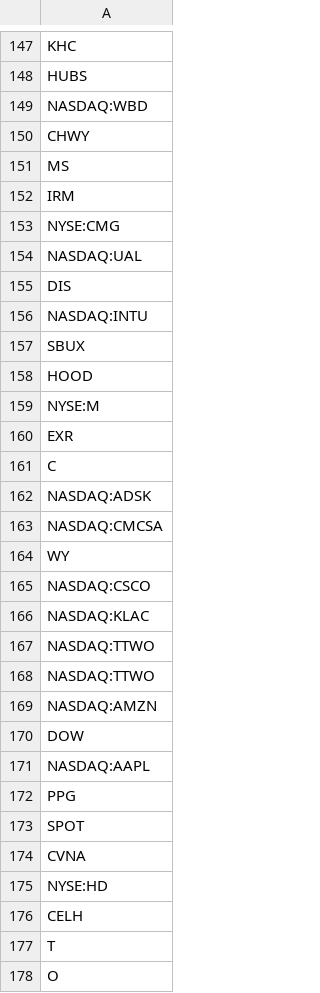
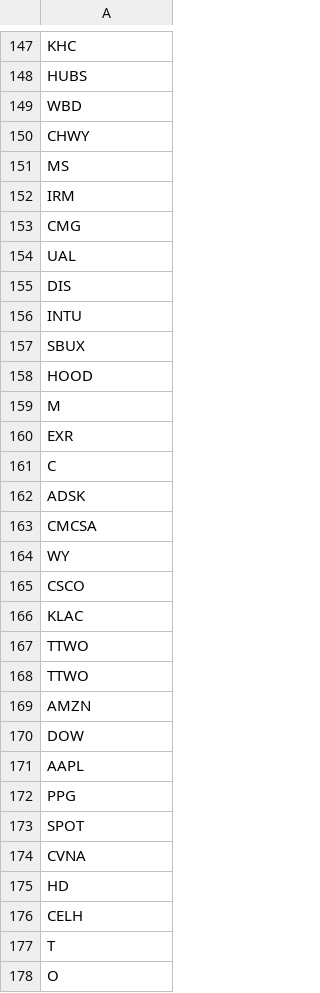
Before and after one commit to firestarter-gthb/IB-screener, a CSV file: data.csv, drawn as a sheet; only a part is shown, gaps mark what is left out; the diff covers the shown part only.

```diff
--- a/data.csv
+++ b/data.csv
@@ -148,3 +148,3 @@ KHC
 HUBS
-NASDAQ:WBD
+WBD
 CHWY
@@ -152,21 +152,21 @@ MS
 IRM
-NYSE:CMG
-NASDAQ:UAL
+CMG
+UAL
 DIS
-NASDAQ:INTU
+INTU
 SBUX
 HOOD
-NYSE:M
+M
 EXR
 C
-NASDAQ:ADSK
-NASDAQ:CMCSA
+ADSK
+CMCSA
 WY
-NASDAQ:CSCO
-NASDAQ:KLAC
-NASDAQ:TTWO
-NASDAQ:TTWO
-NASDAQ:AMZN
+CSCO
+KLAC
+TTWO
+TTWO
+AMZN
 DOW
-NASDAQ:AAPL
+AAPL
 PPG
@@ -174,3 +174,3 @@ SPOT
 CVNA
-NYSE:HD
+HD
 CELH
```
Also changed, not shown: 79 edited cells elsewhere in this file, ib_screener_result_final.csv, 2 other files.
